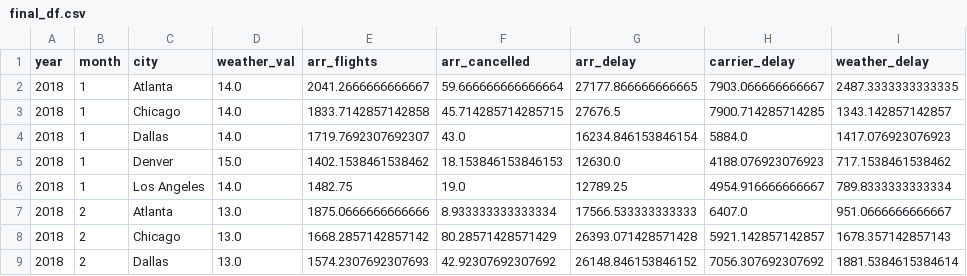
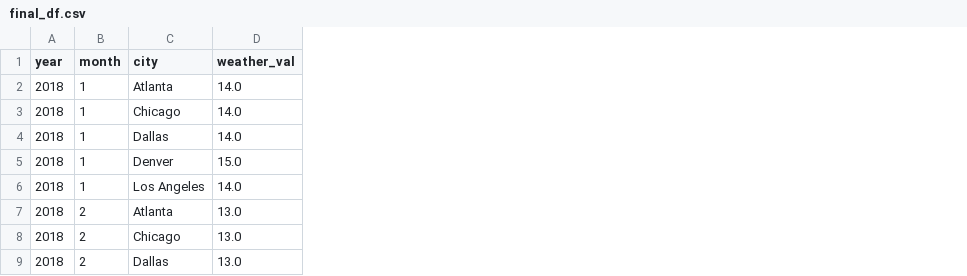
Before and after one commit to jmarshall2020/Jessica_Homework, a CSV file: ETL_Project/ETL_Project_Final/Resources/final_df.csv, drawn as a sheet; only a part is shown; the diff names each change by its address in the sheet, - before the commit and + after, or states it on an @@ line.

```diff
--- a/ETL_Project/ETL_Project_Final/Resources/final_df.csv
+++ b/ETL_Project/ETL_Project_Final/Resources/final_df.csv
-column E (arr_flights), rows 2-9: 2041.2666666666667 | 1833.7142857142858 | 1719.7692307692307 | 1402.1538461538462 | 1482.75 | 1875.0666666666666 | 1668.2857142857142 | 1574.2307692307693
-column F (arr_cancelled), rows 2-9: 59.666666666666664 | 45.714285714285715 | 43.0 | 18.153846153846153 | 19.0 | 8.933333333333334 | 80.28571428571429 | 42.92307692307692
-column G (arr_delay), rows 2-9: 27177.866666666665 | 27676.5 | 16234.846153846154 | 12630.0 | 12789.25 | 17566.533333333333 | 26393.071428571428 | 26148.846153846152
-column H (carrier_delay), rows 2-9: 7903.066666666667 | 7900.714285714285 | 5884.0 | 4188.076923076923 | 4954.916666666667 | 6407.0 | 5921.142857142857 | 7056.307692307692
-column I (weather_delay), rows 2-9: 2487.3333333333335 | 1343.142857142857 | 1417.076923076923 | 717.1538461538462 | 789.8333333333334 | 951.0666666666667 | 1678.357142857143 | 1881.5384615384614
```
Also changed, not shown: ETL_Project/ETL_Project_Final/Resources/year.csv, 4 other files.
